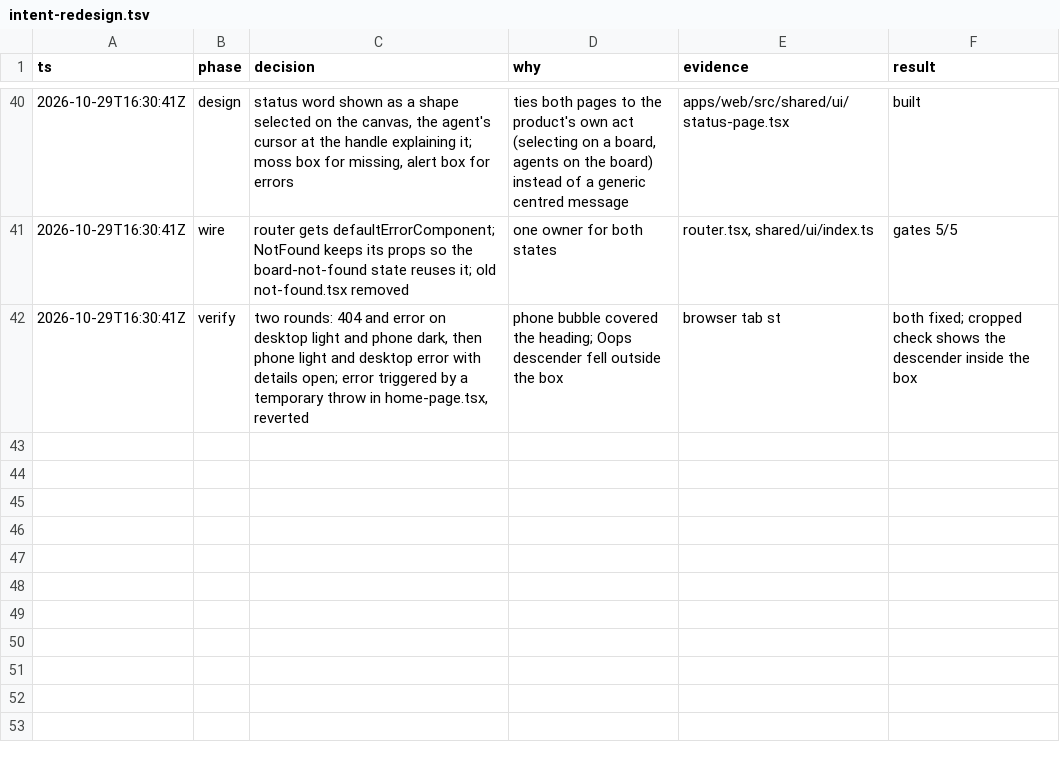
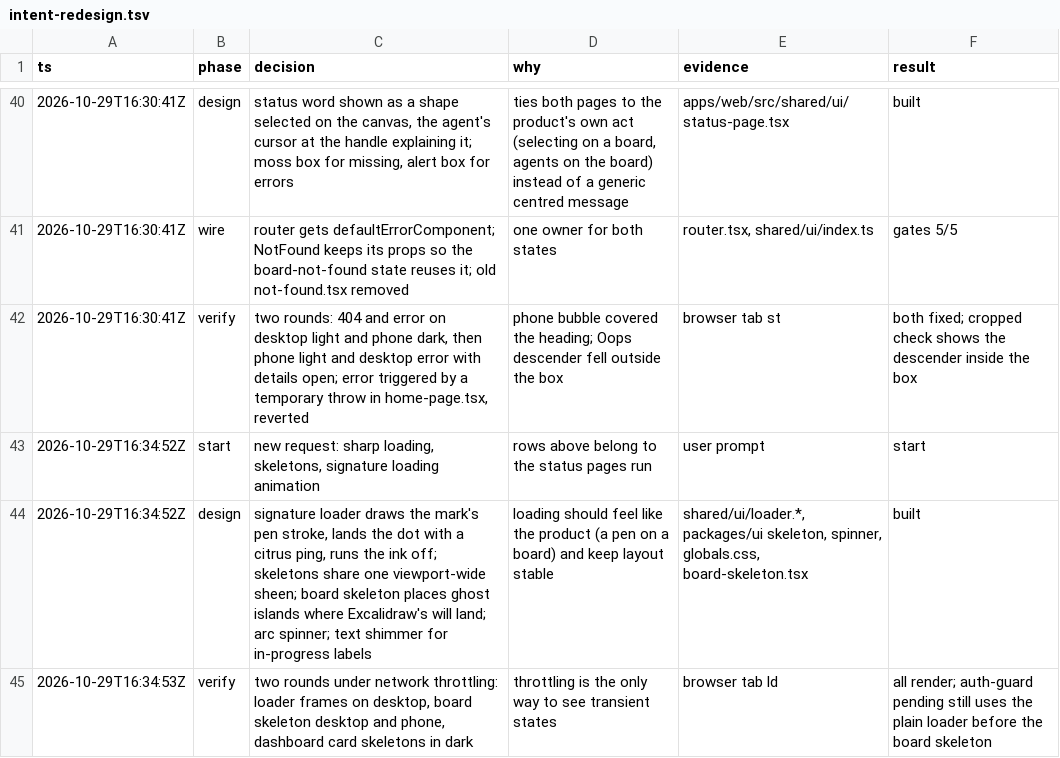
Before and after one commit to jirayusueb/narbel, a TSV file: .audit/intent-redesign.tsv, drawn as a sheet; only a part is shown, gaps mark what is left out; the diff names each change by its address in the sheet, - before the commit and + after, or states it on an @@ line.

Commit message:
feat(web): signature loader, shared-sheen skeletons, board skeleton, arc spinner, text shimmer

```diff
--- a/.audit/intent-redesign.tsv
+++ b/.audit/intent-redesign.tsv
+row 43: 2026-10-29T16:34:52Z | start | new request: sharp loading, skeletons, signature loading animation | rows above belong to the status pages run | user prompt | start
+row 44: 2026-10-29T16:34:52Z | design | signature loader draws the mark's pen stroke, lands the dot with a citrus ping, runs the ink off; skeletons share one viewport-wide sheen; board skeleton places ghost islands where Excalidraw's will land; arc spinner; text shimmer for in-progress labels | loading should feel like the product (a pen on a board) and keep layout stable | shared/ui/loader.*, packages/ui skeleton, spinner, globals.css, board-skeleton.tsx | built
+row 45: 2026-10-29T16:34:53Z | verify | two rounds under network throttling: loader frames on desktop, board skeleton desktop and phone, dashboard card skeletons in dark | throttling is the only way to see transient states | browser tab ld | all render; auth-guard pending still uses the plain loader before the board skeleton
```
Also changed, not shown: 13 other files.
